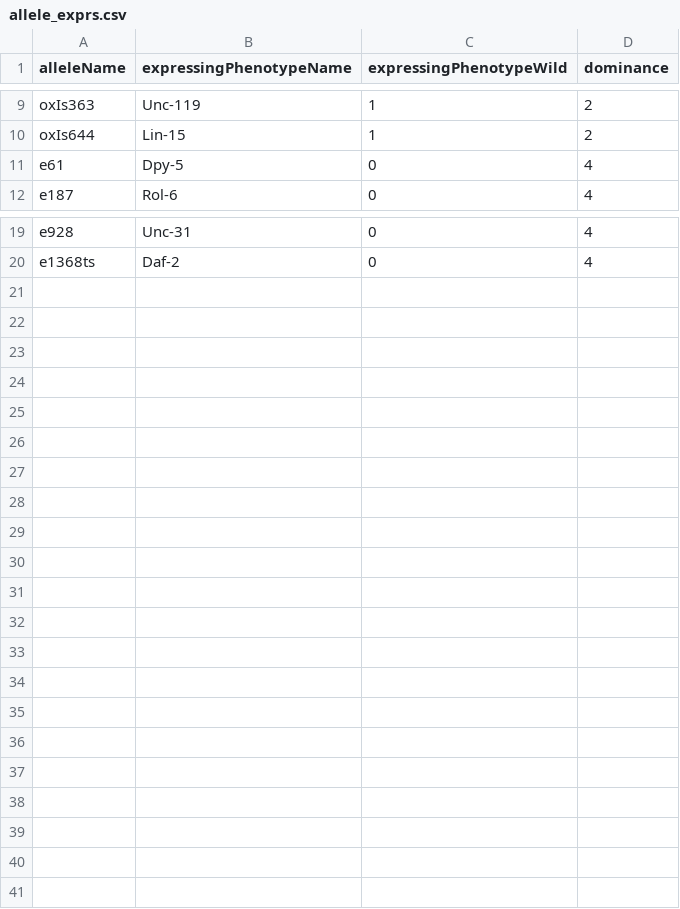
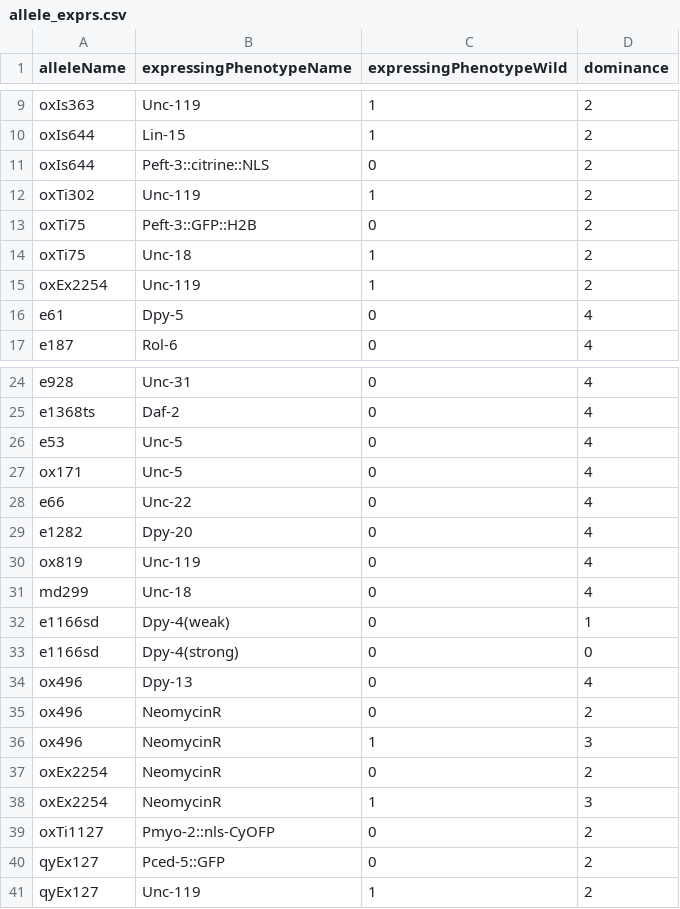
Before and after one commit to mwdavis2/worm-world, a CSV file: data/lin_15/allele_exprs.csv, drawn as a sheet; only a part is shown, gaps mark what is left out.

```diff
--- a/data/lin_15/allele_exprs.csv
+++ b/data/lin_15/allele_exprs.csv
@@ -10,2 +10,7 @@ oxIs363,Unc-119,1,2
 oxIs644,Lin-15,1,2
+oxIs644,Peft-3::citrine::NLS,0,2
+oxTi302,Unc-119,1,2
+oxTi75,Peft-3::GFP::H2B,0,2
+oxTi75,Unc-18,1,2
+oxEx2254,Unc-119,1,2
 e61,Dpy-5,0,4
@@ -20 +25,17 @@ e928,Unc-31,0,4
 e1368ts,Daf-2,0,4
+e53,Unc-5,0,4
+ox171,Unc-5,0,4
+e66,Unc-22,0,4
+e1282,Dpy-20,0,4
+ox819,Unc-119,0,4
+md299,Unc-18,0,4
+e1166sd,Dpy-4(weak),0,1
+e1166sd,Dpy-4(strong),0,0
+ox496,Dpy-13,0,4
+ox496,NeomycinR,0,2
+ox496,NeomycinR,1,3
+oxEx2254,NeomycinR,0,2
+oxEx2254,NeomycinR,1,3
+oxTi1127,Pmyo-2::nls-CyOFP,0,2
+qyEx127,Pced-5::GFP,0,2
+qyEx127,Unc-119,1,2
```
Also changed, not shown: data/lin_15/alleles.csv, data/lin_15/expr_relations.csv, 9 other files.
